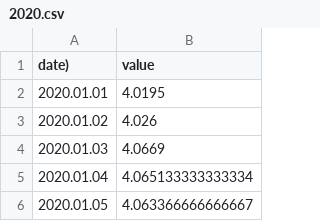
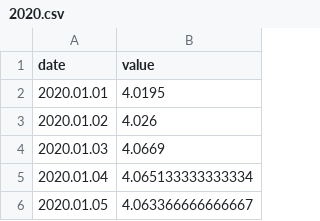
Before and after one commit to LarissaWeiss/Dados2, a CSV file: 2020.csv, drawn as a sheet; only a part is shown; the diff names each change by its address in the sheet, - before the commit and + after, or states it on an @@ line.

Commit message:
Update 2020.csv

```diff
--- a/2020.csv
+++ b/2020.csv
-A1: date)
+A1: date
```
